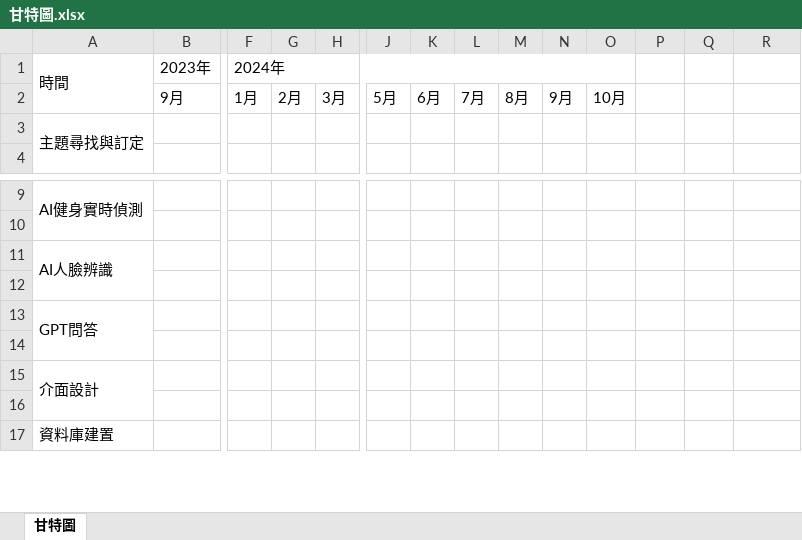
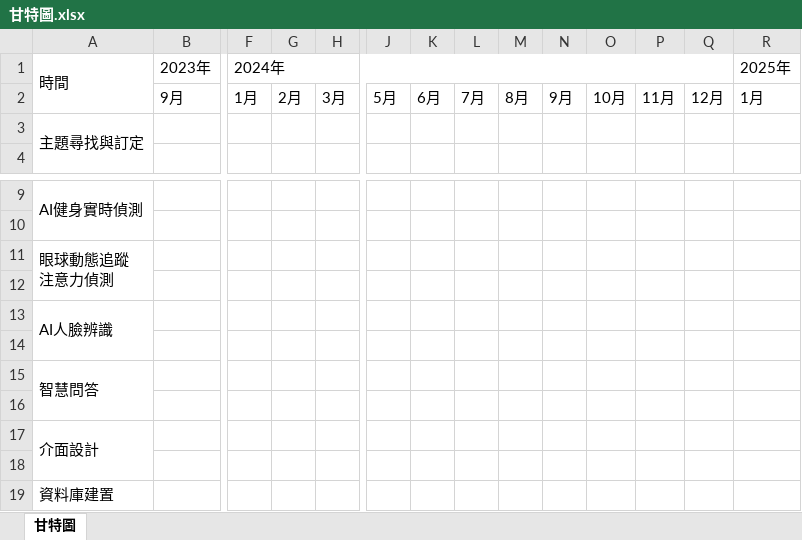
Before and after one commit to 113204/Documents, an Excel workbook: 甘特圖.xlsx, sheet 甘特圖, drawn as a sheet; only a part is shown, gaps mark what is left out; values as stored, in another font and other column widths than the file's, no cell formats; charts and pictures not drawn; removed rows and columns are numbered as before the commit, all else as after; rows hold the shown columns only; ↵ is a line break in a cell; the diff names each change by its address in the sheet, - before the commit and + after, or states it on an @@ line.

```diff
--- a/甘特圖.xlsx (sheet 甘特圖)
+++ b/甘特圖.xlsx (sheet 甘特圖)
-F1:O1 merged
+F1:Q1 merged
-R1: (empty)
+R1: 2025年
-P2: (empty)
+P2: 11月
-Q2: (empty)
+Q2: 12月
-R2 (2025年): (empty)
+R2 (2025年): 1月
+row 11: 眼球動態追蹤 ↵ 注意力偵測
+row 12: (empty)
-A15 (時間): GPT問答
+A15 (時間): 智慧問答
```
Also changed, not shown: cell formats, 3 other files.
